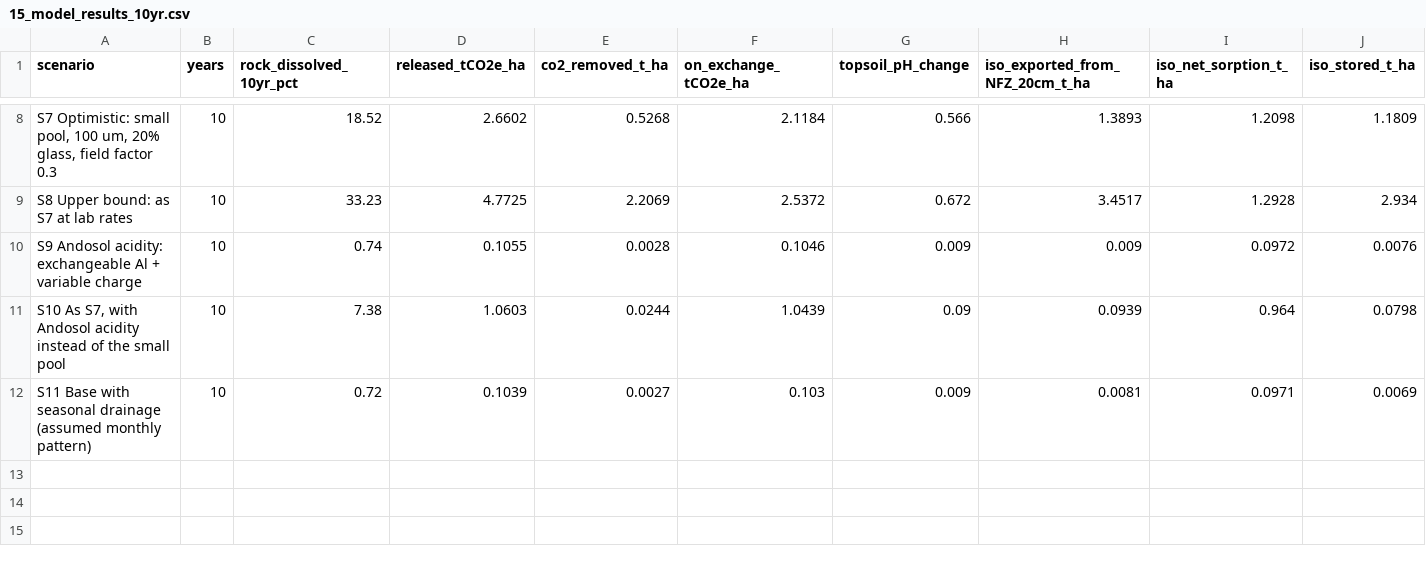
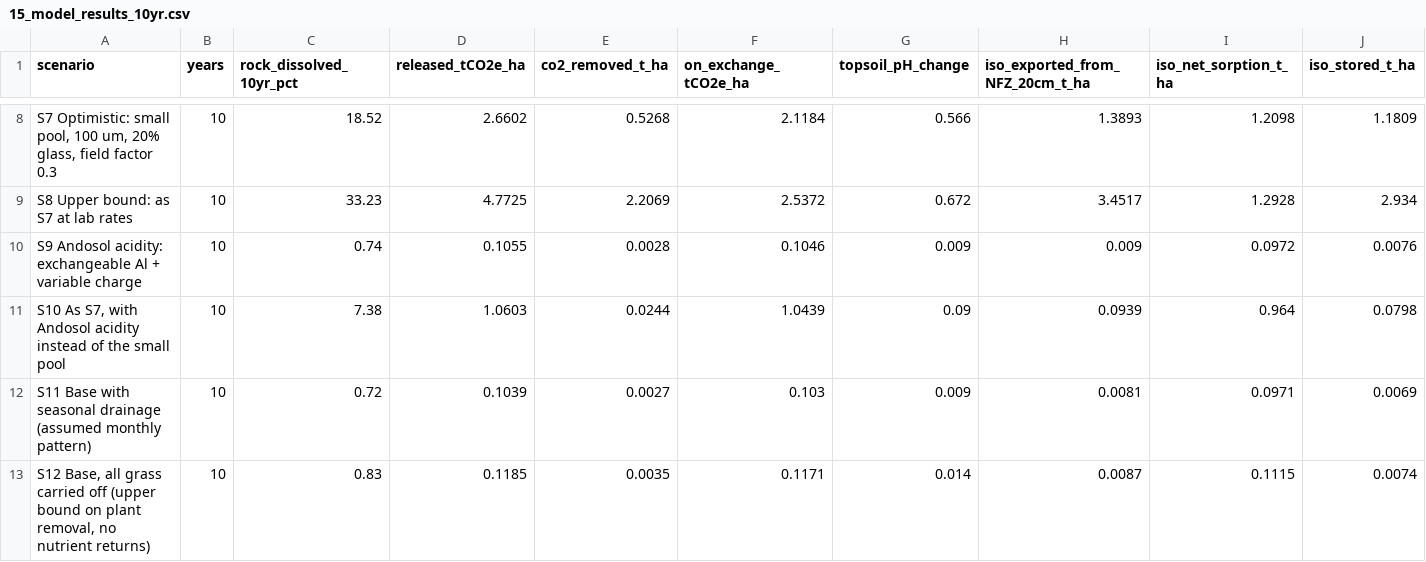
Before and after one commit to Ash-Impactco/model---phreeqc, a CSV file: data/lab/15_model_results_10yr.csv, drawn as a sheet; only a part is shown, gaps mark what is left out; rows hold the shown columns only; the diff names each change by its address in the sheet, - before the commit and + after, or states it on an @@ line.

```diff
--- a/data/lab/15_model_results_10yr.csv
+++ b/data/lab/15_model_results_10yr.csv
+row 13: S12 Base, all grass carried off (upper bound on plant removal, no nutrient returns) | 10 | 0.83 | 0.1185 | 0.0035 | 0.1171 | 0.014 | 0.0087 | 0.1115 | 0.0074
```
Also changed, not shown: data/lab/16_references.csv, 10 other files.
